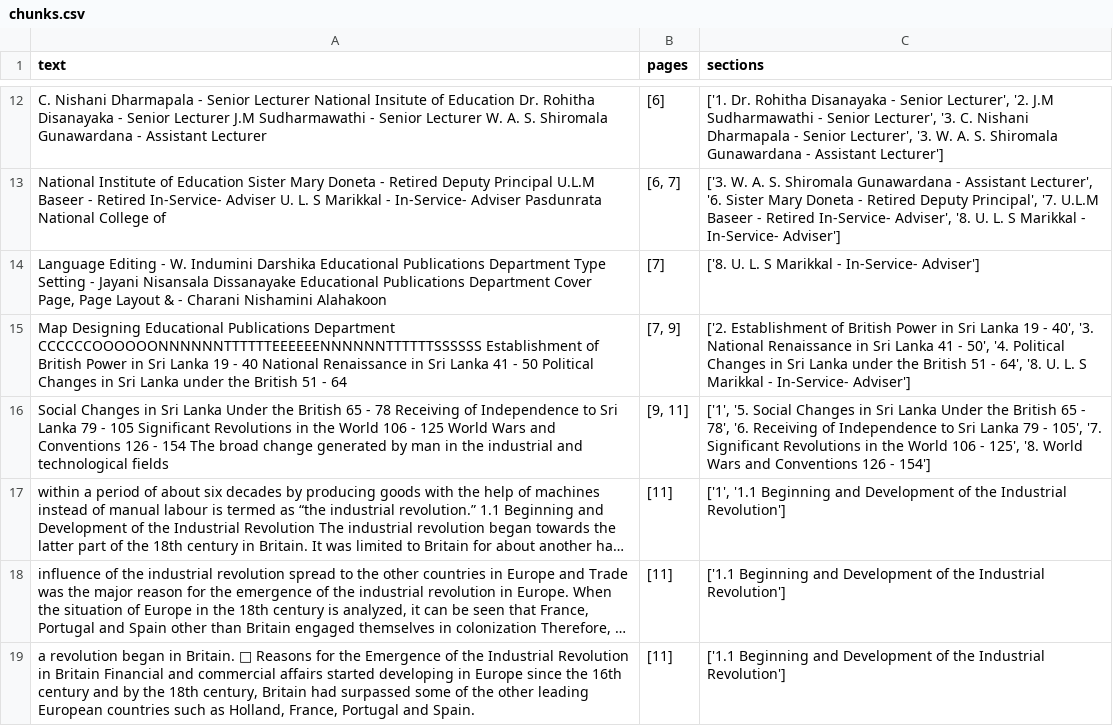
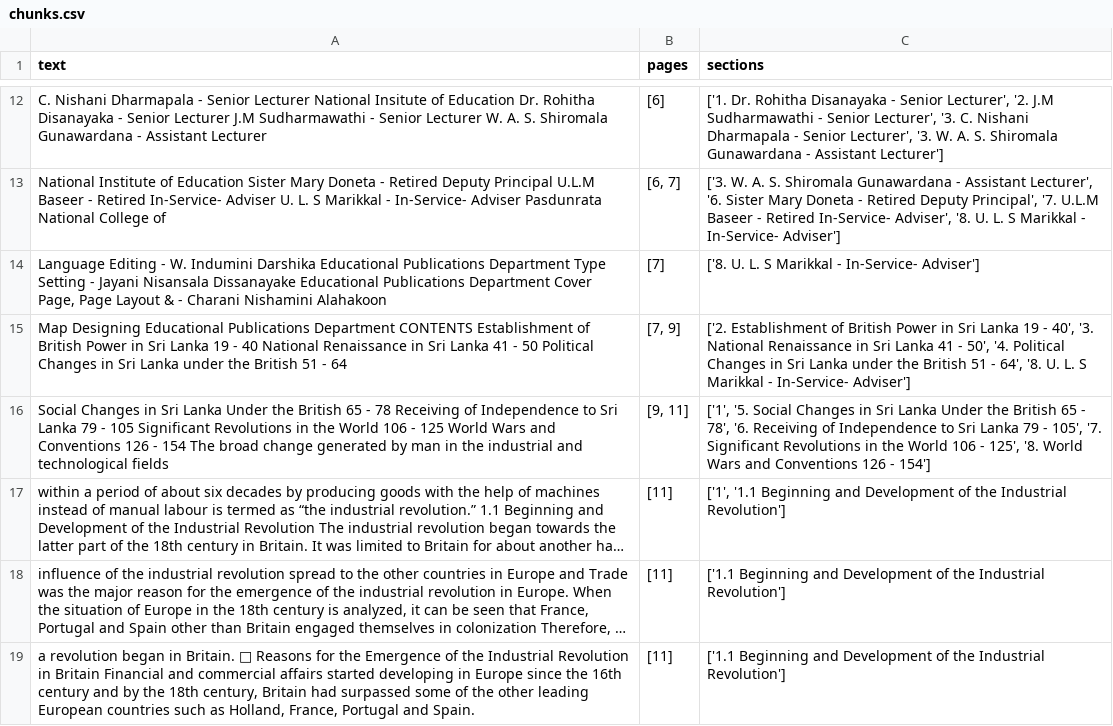
Before and after one commit to cinderax/future-minds-chatbot, a CSV file: data/chunks.csv, drawn as a sheet; only a part is shown, gaps mark what is left out; long unchanged cells end in …; the diff covers the shown part only.

```diff
--- a/data/chunks.csv
+++ b/data/chunks.csv
@@ -14,3 +14,3 @@ National Institute of Education Sister Mary Doneta - Retired Deputy Principal U.
 "Language Editing - W. Indumini Darshika Educational Publications Department Type Setting - Jayani Nisansala Dissanayake Educational Publications Department Cover Page, Page Layout & - Charani Nishamini Alahakoon",[7],['8. U. L. S Marikkal - In-Service- Adviser']
-Map Designing Educational Publications Department CCCCCCOOOOOONNNNNNTTTTTTEEEEEENNNNNNTTTTTTSSSSSS Establishment of British Power in Sri Lanka 19 - 40 National Renaissance in Sri Lanka 41 - 50 Political Changes in Sri Lanka under the British 51 - 64,"[7, 9]","['2. Establishment of British Power in Sri Lanka 19 - 40', '3. National Renaissance in Sri Lanka 41 - 50', '4. Political Changes in Sri Lanka under the British 51 - 64', '8. U. L. S Marikkal - In-Service- Adviser']"
+Map Designing Educational Publications Department CONTENTS Establishment of British Power in Sri Lanka 19 - 40 National Renaissance in Sri Lanka 41 - 50 Political Changes in Sri Lanka under the British 51 - 64,"[7, 9]","['2. Establishment of British Power in Sri Lanka 19 - 40', '3. National Renaissance in Sri Lanka 41 - 50', '4. Political Changes in Sri Lanka under the British 51 - 64', '8. U. L. S Marikkal - In-Service- Adviser']"
 Social Changes in Sri Lanka Under the British 65 - 78 Receiving of Independence to Sri Lanka 79 - 105 Significant Revolutions in the World 106 - 125 World Wars and Conventions 126 - 154 The broad change generated by man in the industrial and technological fields,"[9, 11]","['1', '5. Social Changes in Sri Lanka Under the British 65 - 78', '6. Receiving of Independence to Sri Lanka 79 - 105', '7. Significant Revolutions in the World 106 - 125', '8. World Wars and Conventions 126 - 154']"
```
Also changed, not shown: 8 edited cells elsewhere in this file, 12 other files.
